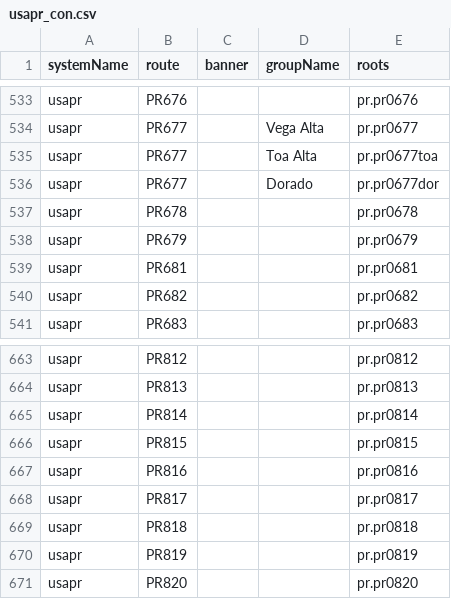
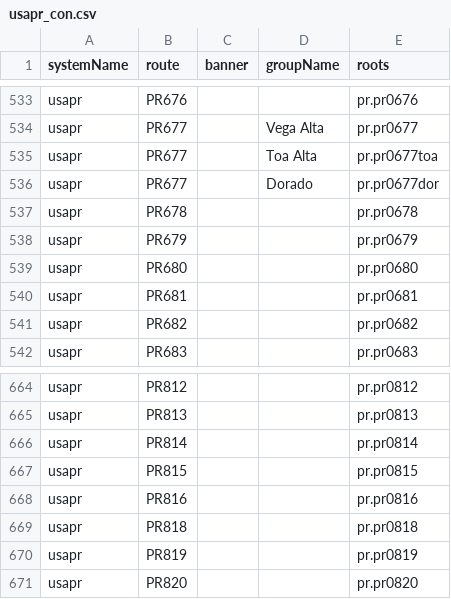
Before and after one commit to TBKS1-Road/HighwayData, a CSV file: hwy_data/_systems/usapr_con.csv, drawn as a sheet; only a part is shown, gaps mark what is left out.

Commit message:
Update usapr_con.csv
Added new entry for PR680 in the USAPR data.

```diff
--- a/hwy_data/_systems/usapr_con.csv
+++ b/hwy_data/_systems/usapr_con.csv
@@ -538,2 +538,3 @@ usapr;PR678;;;pr.pr0678
 usapr;PR679;;;pr.pr0679
+usapr;PR680;;;pr.pr0680
 usapr;PR681;;;pr.pr0681
@@ -667,3 +668,2 @@ usapr;PR815;;;pr.pr0815
 usapr;PR816;;;pr.pr0816
-usapr;PR817;;;pr.pr0817
 usapr;PR818;;;pr.pr0818
```
